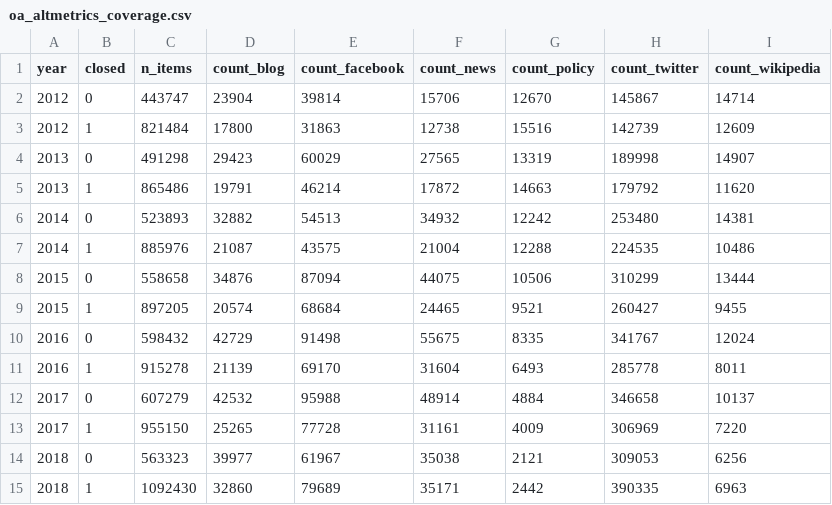
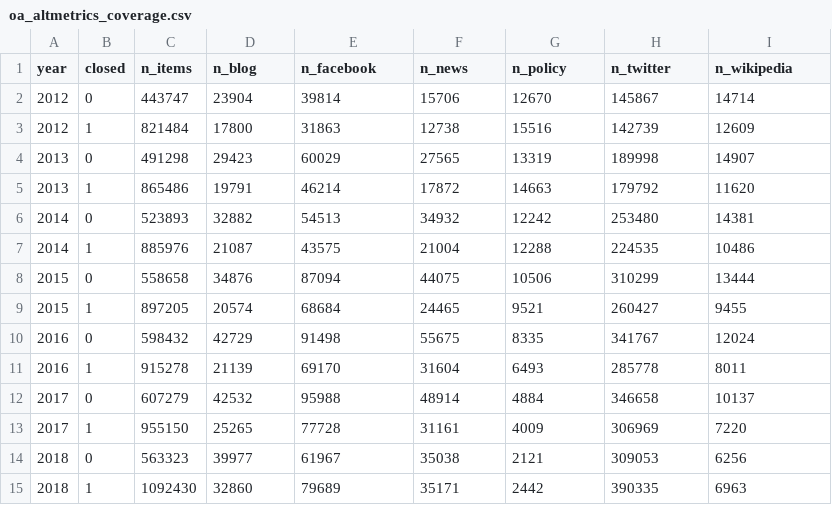
Before and after one commit to nicholasmfraser/oa_altmetrics_cwts, a CSV file: data/oa_altmetrics_coverage.csv, drawn as a sheet.

Commit message:
Added OA altmetrics coverage calculation for access types

```diff
--- a/data/oa_altmetrics_coverage.csv
+++ b/data/oa_altmetrics_coverage.csv
@@ -1,2 +1,2 @@
-year,closed,n_items,count_blog,count_facebook,count_news,count_policy,count_twitter,count_wikipedia
+year,closed,n_items,n_blog,n_facebook,n_news,n_policy,n_twitter,n_wikipedia
 2012,0,443747,23904,39814,15706,12670,145867,14714
```
Also changed, not shown: data/oa_types_altmetrics_coverage.csv, 2 other files.
